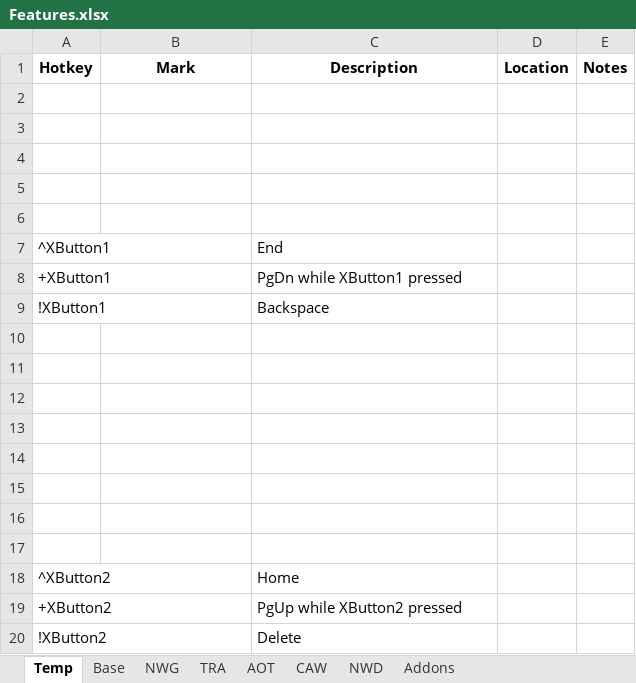
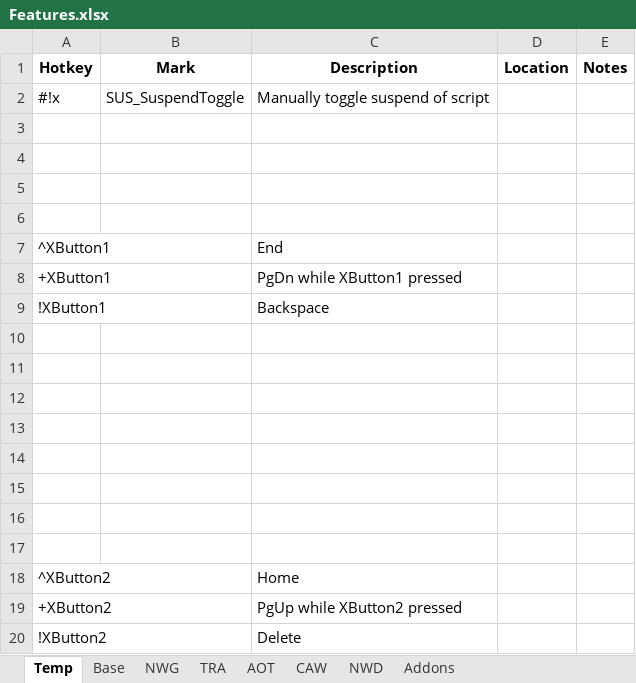
Before and after one commit to OkS369/AHK-lib, an Excel workbook: NiftyWindows/Features.xlsx, sheet Temp, drawn as a sheet; values as stored, in another font and other column widths than the file's, no borders; the diff names each change by its address in the sheet, - before the commit and + after, or states it on an @@ line.

```diff
--- a/NiftyWindows/Features.xlsx (sheet Temp)
+++ b/NiftyWindows/Features.xlsx (sheet Temp)
-row 2: (empty)
+row 2: #!x | SUS_SuspendToggle | Manually toggle suspend of script
```
Also changed, not shown: sheet Base, 4 other files.
